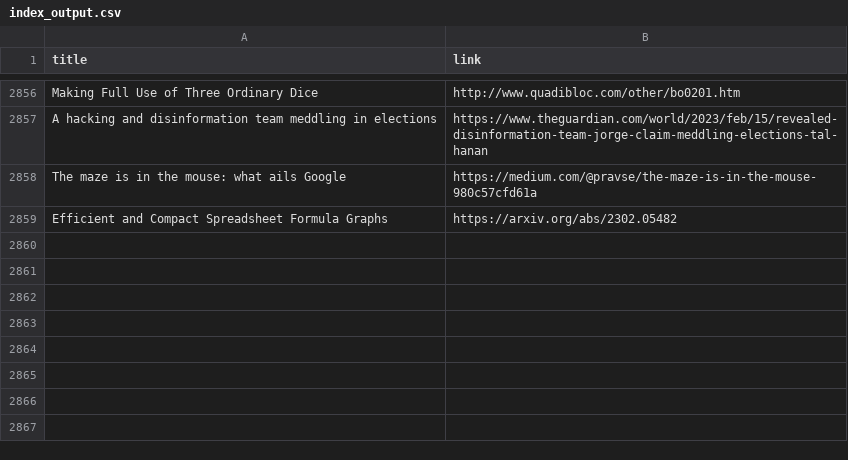
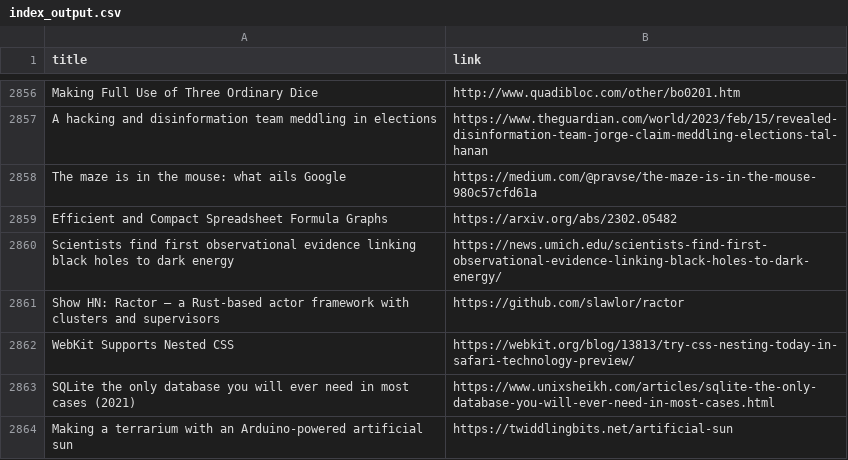
Before and after one commit to yellow-seed/aiit-bigdata-analysis-report2, a CSV file: index_output.csv, drawn as a sheet; only a part is shown, gaps mark what is left out.

Commit message:
update csv

```diff
--- a/index_output.csv
+++ b/index_output.csv
@@ -2859 +2859,6 @@ The maze is in the mouse: what ails Google,https://medium.com/@pravse/the-maze-i
 Efficient and Compact Spreadsheet Formula Graphs,https://arxiv.org/abs/2302.05482
+Scientists find first observational evidence linking black holes to dark energy,https://news.umich.edu/scientists-find-first-observational-evidence-linking-black-holes-to-dark-energy/
+Show HN: Ractor – a Rust-based actor framework with clusters and supervisors,https://github.com/slawlor/ractor
+WebKit Supports Nested CSS,https://webkit.org/blog/13813/try-css-nesting-today-in-safari-technology-preview/
+SQLite the only database you will ever need in most cases (2021),https://www.unixsheikh.com/articles/sqlite-the-only-database-you-will-ever-need-in-most-cases.html
+Making a terrarium with an Arduino-powered artificial sun,https://twiddlingbits.net/artificial-sun
```
